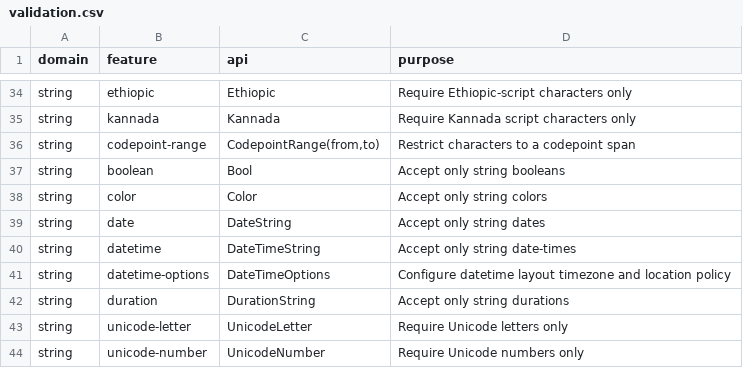
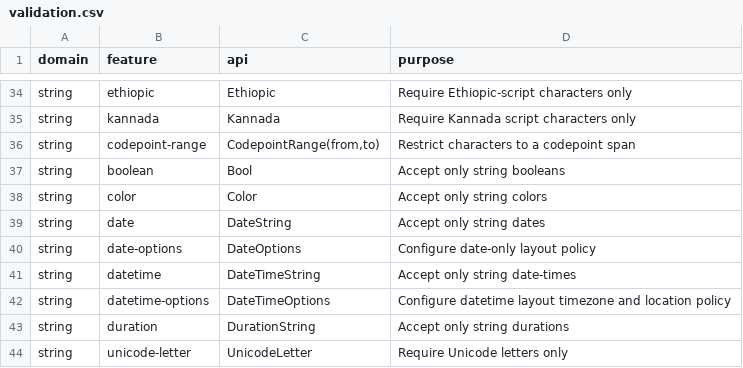
Before and after one commit to flarebyte/snake-knot-picker, a CSV file: doc/design-meta/examples/validation.csv, drawn as a sheet; only a part is shown, gaps mark what is left out; the shorter side is filled out with more unchanged rows; the diff names each change by its address in the sheet, - before the commit and + after, or states it on an @@ line.

Commit message:
Adds validation for date

```diff
--- a/doc/design-meta/examples/validation.csv
+++ b/doc/design-meta/examples/validation.csv
+row 40: string | date-options | DateOptions | Configure date-only layout policy
```
Also changed, not shown: doc/design-meta/examples/args-usecase.csv, 7 other files.
